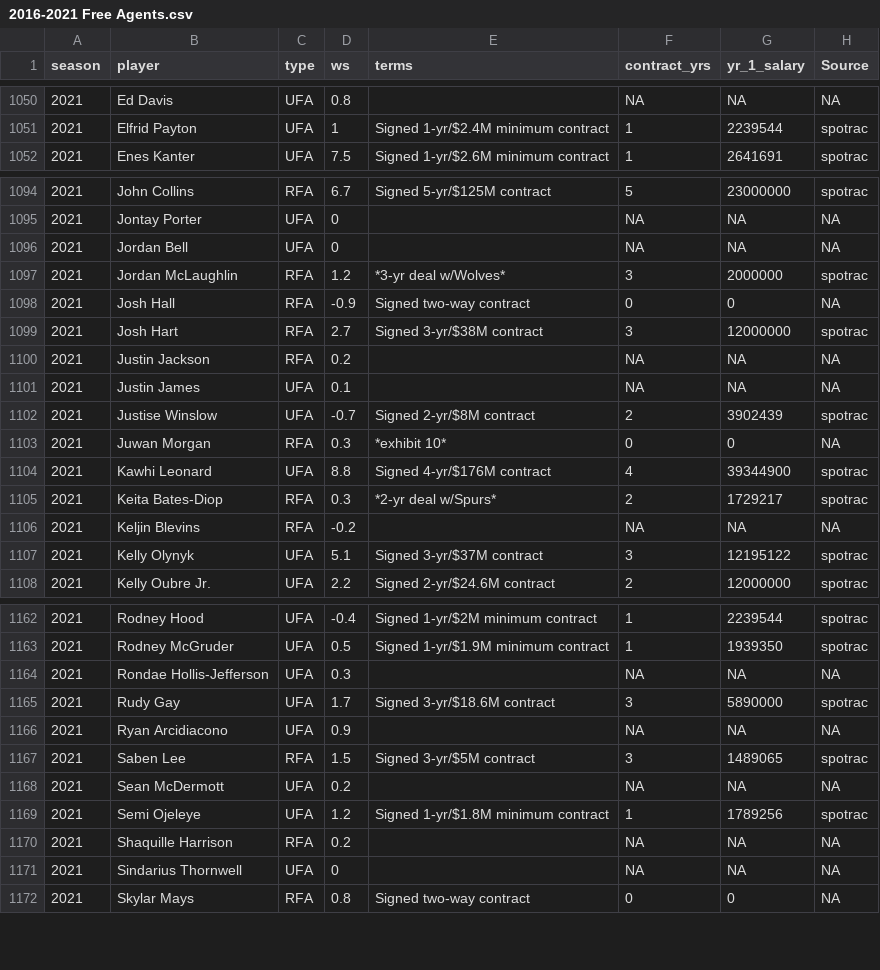
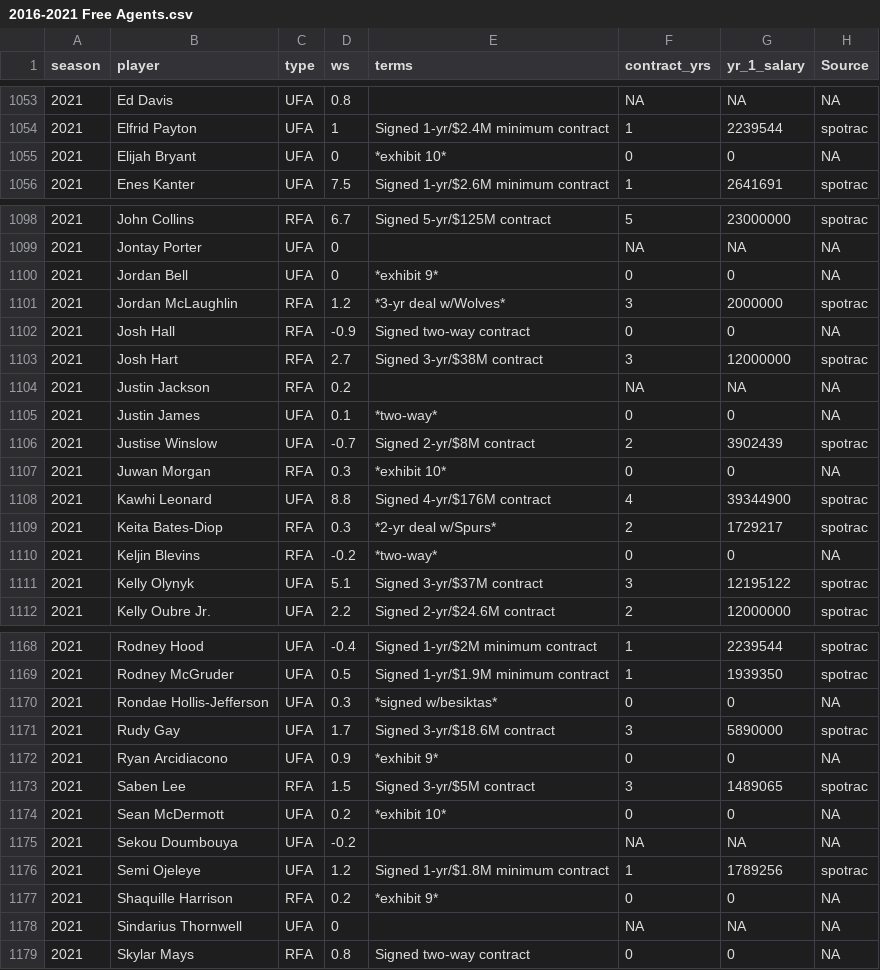
Before and after one commit to sumitrodatta/contract-prediction-2022, a CSV file: Data/2016-2021 Free Agents.csv, drawn as a sheet; only a part is shown, gaps mark what is left out; the diff covers the shown part only.

```diff
--- a/Data/2016-2021 Free Agents.csv
+++ b/Data/2016-2021 Free Agents.csv
@@ -1051,2 +1054,3 @@ season,player,type,ws,terms,contract_yrs,yr_1_salary,Source
 2021,Elfrid Payton,UFA,1,Signed 1-yr/$2.4M minimum contract,1,2239544,spotrac
+2021,Elijah Bryant,UFA,0,*exhibit 10*,0,0,NA
 2021,Enes Kanter,UFA,7.5,Signed 1-yr/$2.6M minimum contract,1,2641691,spotrac
@@ -1095,3 +1099,3 @@ season,player,type,ws,terms,contract_yrs,yr_1_salary,Source
 2021,Jontay Porter,UFA,0,,NA,NA,NA
-2021,Jordan Bell,UFA,0,,NA,NA,NA
+2021,Jordan Bell,UFA,0,*exhibit 9*,0,0,NA
 2021,Jordan McLaughlin,RFA,1.2,*3-yr deal w/Wolves*,3,2000000,spotrac
@@ -1100,3 +1104,3 @@ season,player,type,ws,terms,contract_yrs,yr_1_salary,Source
 2021,Justin Jackson,RFA,0.2,,NA,NA,NA
-2021,Justin James,UFA,0.1,,NA,NA,NA
+2021,Justin James,UFA,0.1,*two-way*,0,0,NA
 2021,Justise Winslow,UFA,-0.7,Signed 2-yr/$8M contract,2,3902439,spotrac
@@ -1105,3 +1109,3 @@ season,player,type,ws,terms,contract_yrs,yr_1_salary,Source
 2021,Keita Bates-Diop,RFA,0.3,*2-yr deal w/Spurs*,2,1729217,spotrac
-2021,Keljin Blevins,RFA,-0.2,,NA,NA,NA
+2021,Keljin Blevins,RFA,-0.2,*two-way*,0,0,NA
 2021,Kelly Olynyk,UFA,5.1,Signed 3-yr/$37M contract,3,12195122,spotrac
@@ -1163,9 +1169,10 @@ season,player,type,ws,terms,contract_yrs,yr_1_salary,Source
 2021,Rodney McGruder,UFA,0.5,Signed 1-yr/$1.9M minimum contract,1,1939350,spotrac
-2021,Rondae Hollis-Jefferson,UFA,0.3,,NA,NA,NA
+2021,Rondae Hollis-Jefferson,UFA,0.3,*signed w/besiktas*,0,0,NA
 2021,Rudy Gay,UFA,1.7,Signed 3-yr/$18.6M contract,3,5890000,spotrac
-2021,Ryan Arcidiacono,UFA,0.9,,NA,NA,NA
+2021,Ryan Arcidiacono,UFA,0.9,*exhibit 9*,0,0,NA
 2021,Saben Lee,RFA,1.5,Signed 3-yr/$5M contract,3,1489065,spotrac
-2021,Sean McDermott,UFA,0.2,,NA,NA,NA
+2021,Sean McDermott,UFA,0.2,*exhibit 10*,0,0,NA
+2021,Sekou Doumbouya,UFA,-0.2,,NA,NA,NA
 2021,Semi Ojeleye,UFA,1.2,Signed 1-yr/$1.8M minimum contract,1,1789256,spotrac
-2021,Shaquille Harrison,RFA,0.2,,NA,NA,NA
+2021,Shaquille Harrison,RFA,0.2,*exhibit 9*,0,0,NA
 2021,Sindarius Thornwell,UFA,0,,NA,NA,NA
```
Also changed, not shown: 5 added rows and 47 edited cells elsewhere in this file.
